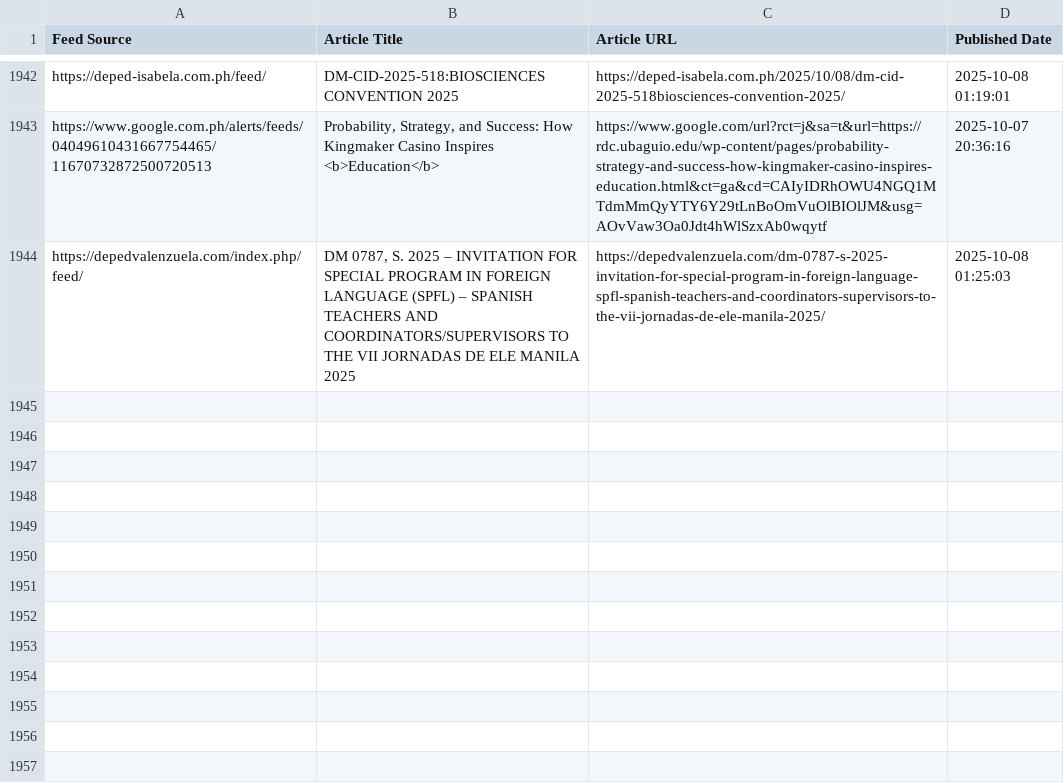
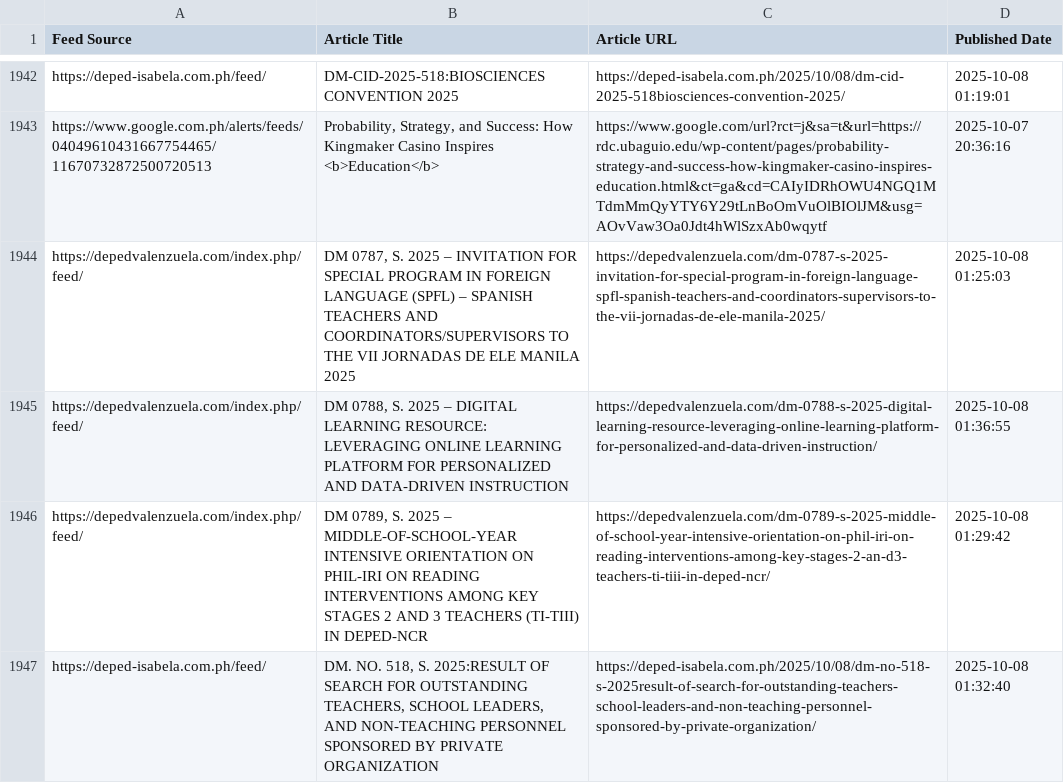
Before and after one commit to mabagarlene/bettermark, a CSV file: all_detected_feeds.csv, drawn as a sheet; only a part is shown, gaps mark what is left out; the diff names each change by its address in the sheet, - before the commit and + after, or states it on an @@ line.

Commit message:
Update feed data - 2025-10-08 01:40:46 UTC

```diff
--- a/all_detected_feeds.csv
+++ b/all_detected_feeds.csv
+row 1945: https://depedvalenzuela.com/index.php/feed/ | DM 0788, S. 2025 – DIGITAL LEARNING RESOURCE: LEVERAGING ONLINE LEARNING PLATFORM FOR PERSONALIZED AND DATA-DRIVEN INSTRUCTION | https://depedvalenzuela.com/dm-0788-s-2025-digital-learning-resource-leveraging-online-learning-platform-for-personalized-and-data-driven-instruction/ | 2025-10-08 01:36:55
+row 1946: https://depedvalenzuela.com/index.php/feed/ | DM 0789, S. 2025 – MIDDLE-OF-SCHOOL-YEAR INTENSIVE ORIENTATION ON PHIL-IRI ON READING INTERVENTIONS AMONG KEY STAGES 2 AND 3 TEACHERS (TI-TIII) IN DEPED-NCR | https://depedvalenzuela.com/dm-0789-s-2025-middle-of-school-year-intensive-orientation-on-phil-iri-on-reading-interventions-among-key-stages-2-an-d3-teachers-ti-tiii-in-deped-ncr/ | 2025-10-08 01:29:42
+row 1947: https://deped-isabela.com.ph/feed/ | DM. NO. 518, S. 2025:RESULT OF SEARCH FOR OUTSTANDING TEACHERS, SCHOOL LEADERS, AND NON-TEACHING PERSONNEL SPONSORED BY PRIVATE ORGANIZATION | https://deped-isabela.com.ph/2025/10/08/dm-no-518-s-2025result-of-search-for-outstanding-teachers-school-leaders-and-non-teaching-personnel-sponsored-by-private-organization/ | 2025-10-08 01:32:40
```
